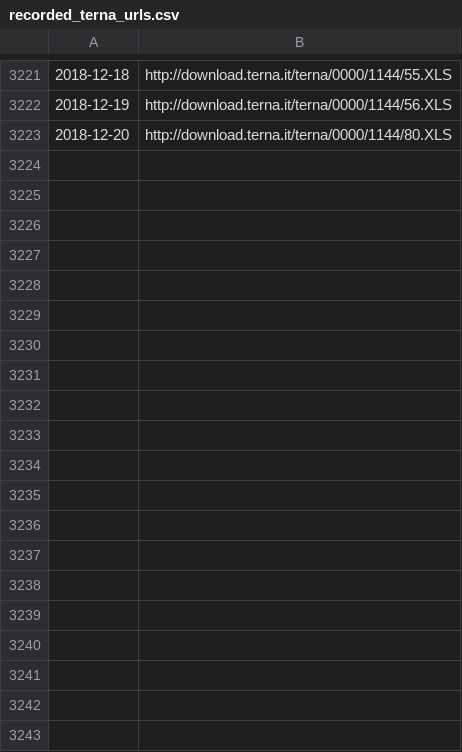
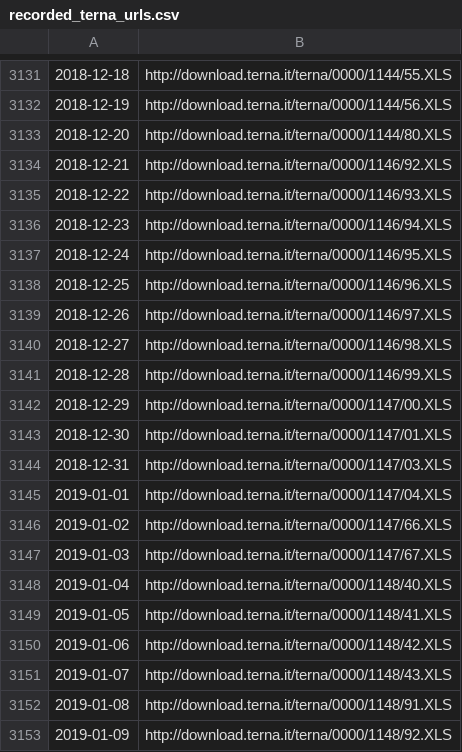
Before and after one commit to Open-Power-System-Data/time_series, a CSV file: input/recorded_terna_urls.csv, drawn as a sheet; only a part is shown, gaps mark what is left out; the diff covers the shown part only; the diff names each change by its address in the sheet, - before the commit and + after, or states it on an @@ line.

Commit message:
Adjustments to download and read of Terna data
- implement creation of recorded recorded_terna_urls.csv
- correct summation of solar data
- implement vonversion of timestamps to UTC accounting for daylight savings times
- update requirements

```diff
--- a/input/recorded_terna_urls.csv
+++ b/input/recorded_terna_urls.csv
+row 3134: 2018-12-21 | http://download.terna.it/terna/0000/1146/92.XLS
+row 3135: 2018-12-22 | http://download.terna.it/terna/0000/1146/93.XLS
+row 3136: 2018-12-23 | http://download.terna.it/terna/0000/1146/94.XLS
+row 3137: 2018-12-24 | http://download.terna.it/terna/0000/1146/95.XLS
+row 3138: 2018-12-25 | http://download.terna.it/terna/0000/1146/96.XLS
+row 3139: 2018-12-26 | http://download.terna.it/terna/0000/1146/97.XLS
+row 3140: 2018-12-27 | http://download.terna.it/terna/0000/1146/98.XLS
+row 3141: 2018-12-28 | http://download.terna.it/terna/0000/1146/99.XLS
+row 3142: 2018-12-29 | http://download.terna.it/terna/0000/1147/00.XLS
+row 3143: 2018-12-30 | http://download.terna.it/terna/0000/1147/01.XLS
+row 3144: 2018-12-31 | http://download.terna.it/terna/0000/1147/03.XLS
+row 3145: 2019-01-01 | http://download.terna.it/terna/0000/1147/04.XLS
+row 3146: 2019-01-02 | http://download.terna.it/terna/0000/1147/66.XLS
+row 3147: 2019-01-03 | http://download.terna.it/terna/0000/1147/67.XLS
+row 3148: 2019-01-04 | http://download.terna.it/terna/0000/1148/40.XLS
+row 3149: 2019-01-05 | http://download.terna.it/terna/0000/1148/41.XLS
+row 3150: 2019-01-06 | http://download.terna.it/terna/0000/1148/42.XLS
+row 3151: 2019-01-07 | http://download.terna.it/terna/0000/1148/43.XLS
+row 3152: 2019-01-08 | http://download.terna.it/terna/0000/1148/91.XLS
+row 3153: 2019-01-09 | http://download.terna.it/terna/0000/1148/92.XLS
```
Also changed, not shown: 13 added rows and 91 removed rows elsewhere in this file, 7 other files.
